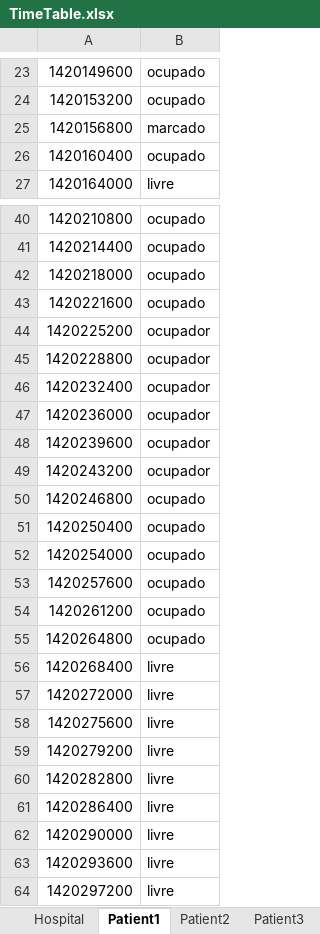
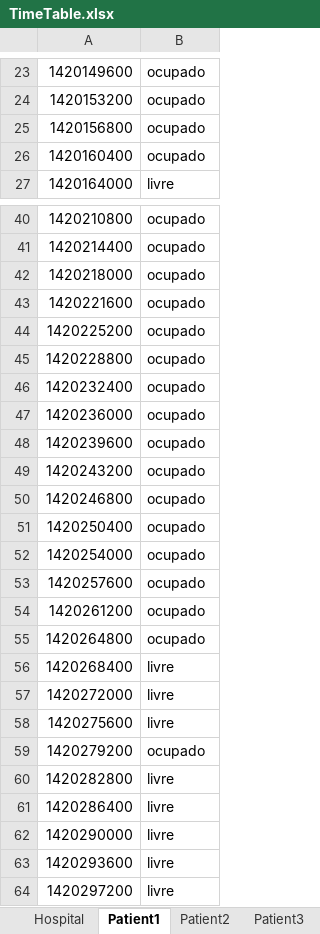
Before and after one commit to PMRocha/AIAD, an Excel workbook: AIADProject/TimeTable.xlsx, sheet Patient1, drawn as a sheet; only a part is shown, gaps mark what is left out; values as stored, in another font and other column widths than the file's, no borders; the diff names each change by its address in the sheet, - before the commit and + after, or states it on an @@ line.

```diff
--- a/AIADProject/TimeTable.xlsx (sheet Patient1)
+++ b/AIADProject/TimeTable.xlsx (sheet Patient1)
-B25: marcado
+B25: ocupado
-B44:B49: ocupador
+B44:B49: ocupado
-B59: livre
+B59: ocupado
```
Also changed, not shown: sheet Hospital, sheet Patient3, 19 other files.
